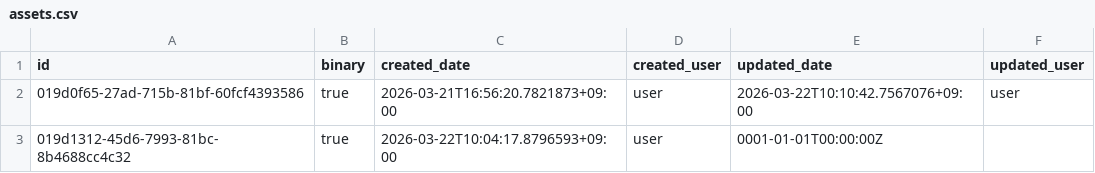
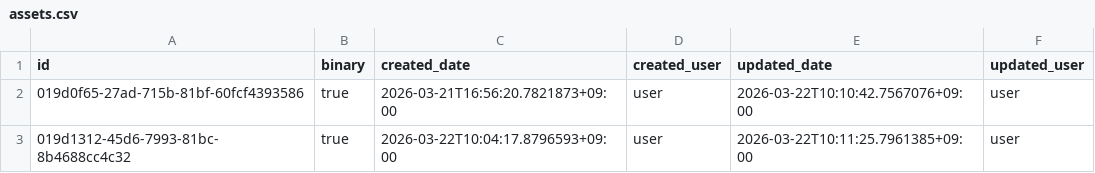
Before and after one commit to secondarykey/secondarykey.github.com, a CSV file: db/assets.csv, drawn as a sheet.

Commit message:
Updated Asset : 差分画面.png

```diff
--- a/db/assets.csv
+++ b/db/assets.csv
@@ -2,2 +2,2 @@ id,binary,created_date,created_user,updated_date,updated_user
 019d0f65-27ad-715b-81bf-60fcf4393586,true,2026-03-21T16:56:20.7821873+09:00,user,2026-03-22T10:10:42.7567076+09:00,user
-019d1312-45d6-7993-81bc-8b4688cc4c32,true,2026-03-22T10:04:17.8796593+09:00,user,0001-01-01T00:00:00Z,
+019d1312-45d6-7993-81bc-8b4688cc4c32,true,2026-03-22T10:04:17.8796593+09:00,user,2026-03-22T10:11:25.7961385+09:00,user
```
Also changed, not shown: db/structures.csv.
